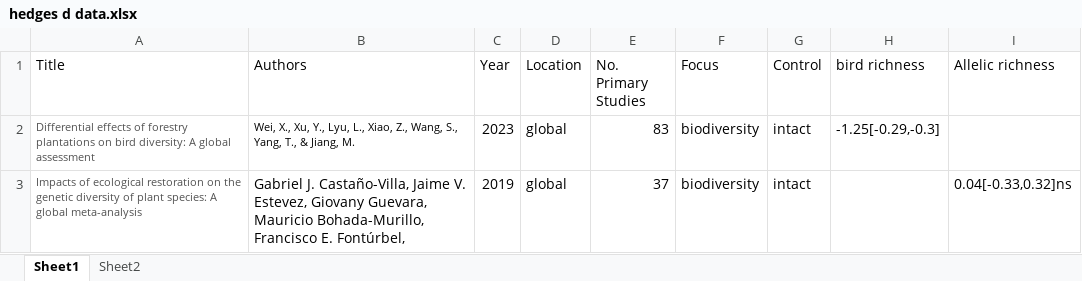
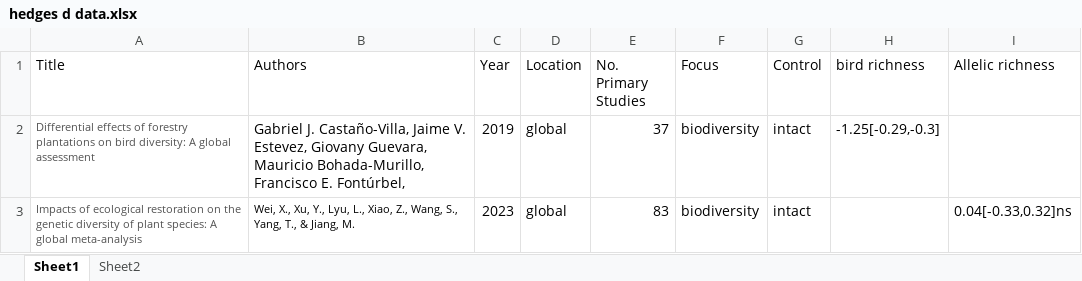
Before and after one commit to FfionRys/ForestRestoration, an Excel workbook: hedges d data.xlsx, sheet Sheet1, drawn as a sheet; values as stored, in another font and other column widths than the file's, no borders; the diff names each change by its address in the sheet, - before the commit and + after, or states it on an @@ line.

Commit message:
Add files via upload

```diff
--- a/hedges d data.xlsx (sheet Sheet1)
+++ b/hedges d data.xlsx (sheet Sheet1)
-B2 (Authors): Wei, X., Xu, Y., Lyu, L., Xiao, Z., Wang, S., Yang, T., & Jiang, M.
+B2 (Authors): Gabriel J. Castaño-Villa, Jaime V. Estevez, Giovany Guevara, Mauricio Bohada-Murillo, Francisco E. Fontúrbel,
@@ B2 text size: larger @@
-C2 (Year): 2023
+C2 (Year): 2019
-E2 (No. Primary Studies): 83
+E2 (No. Primary Studies): 37
-B3 (Authors): Gabriel J. Castaño-Villa, Jaime V. Estevez, Giovany Guevara, Mauricio Bohada-Murillo, Francisco E. Fontúrbel,
+B3 (Authors): Wei, X., Xu, Y., Lyu, L., Xiao, Z., Wang, S., Yang, T., & Jiang, M.
@@ B3 text size: smaller @@
-C3 (Year): 2019
+C3 (Year): 2023
-E3 (No. Primary Studies): 37
+E3 (No. Primary Studies): 83
```
